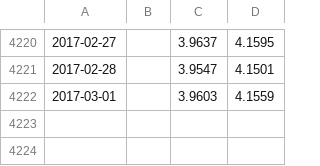
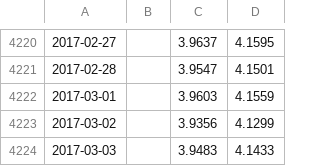
Before and after one commit to tomazy/raiffeisenpolbank, a CSV file: data/chf.csv, drawn as a sheet; only a part is shown, gaps mark what is left out.

```diff
--- a/data/chf.csv
+++ b/data/chf.csv
@@ -4222 +4222,3 @@
 2017-03-01,,3.9603,4.1559
+2017-03-02,,3.9356,4.1299
+2017-03-03,,3.9483,4.1433
```
Also changed, not shown: 2 other files.
